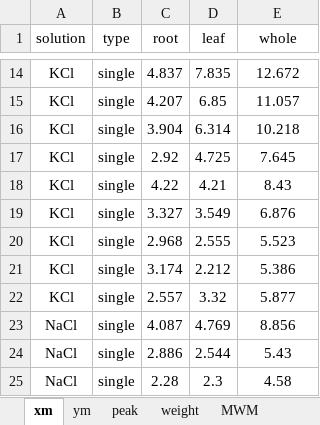
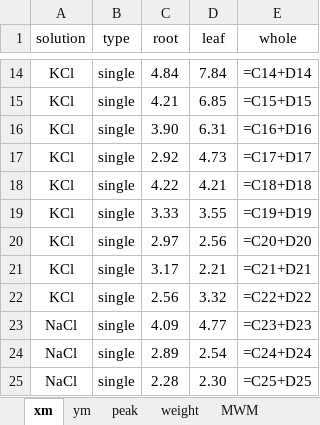
Before and after one commit to BHM-Bob/BA_PY, an Excel workbook: data/plot.xlsx, sheet xm, drawn as a sheet; only a part is shown, gaps mark what is left out; values as stored, in another font and other column widths than the file's, no borders; formulas without a stored value are shown as written; the diff covers the shown part only; the diff names each change by its address in the sheet, - before the commit and + after, or states it on an @@ line.

```diff
--- a/data/plot.xlsx (sheet xm)
+++ b/data/plot.xlsx (sheet xm)
-C14 (root): 4.837
+C14 (root): 4.84
-D14 (leaf): 7.835
+D14 (leaf): 7.84
-E14 (whole): 12.672
+E14 (whole): =C14+D14
-C15 (root): 4.207
+C15 (root): 4.21
-E15 (whole): 11.057
+E15 (whole): =C15+D15
-C16 (root): 3.904
+C16 (root): 3.90
-D16 (leaf): 6.314
+D16 (leaf): 6.31
-E16 (whole): 10.218
+E16 (whole): =C16+D16
-D17 (leaf): 4.725
+D17 (leaf): 4.73
-E17 (whole): 7.645
+E17 (whole): =C17+D17
-E18 (whole): 8.43
+E18 (whole): =C18+D18
-C19 (root): 3.327
+C19 (root): 3.33
-D19 (leaf): 3.549
+D19 (leaf): 3.55
-E19 (whole): 6.876
+E19 (whole): =C19+D19
-C20 (root): 2.968
+C20 (root): 2.97
-D20 (leaf): 2.555
+D20 (leaf): 2.56
-E20 (whole): 5.523
+E20 (whole): =C20+D20
-C21 (root): 3.174
+C21 (root): 3.17
-D21 (leaf): 2.212
+D21 (leaf): 2.21
-E21 (whole): 5.386
+E21 (whole): =C21+D21
-C22 (root): 2.557
+C22 (root): 2.56
-E22 (whole): 5.877
+E22 (whole): =C22+D22
-C23 (root): 4.087
+C23 (root): 4.09
-D23 (leaf): 4.769
+D23 (leaf): 4.77
-E23 (whole): 8.856
+E23 (whole): =C23+D23
-C24 (root): 2.886
+C24 (root): 2.89
-D24 (leaf): 2.544
+D24 (leaf): 2.54
-E24 (whole): 5.43
+E24 (whole): =C24+D24
-D25 (leaf): 2.3
+D25 (leaf): 2.30
-E25 (whole): 4.58
+E25 (whole): =C25+D25
```
Also changed, not shown: 185 edited cells elsewhere in this sheet, sheet MWM, sheet peak, sheet ym, 7 other files.
